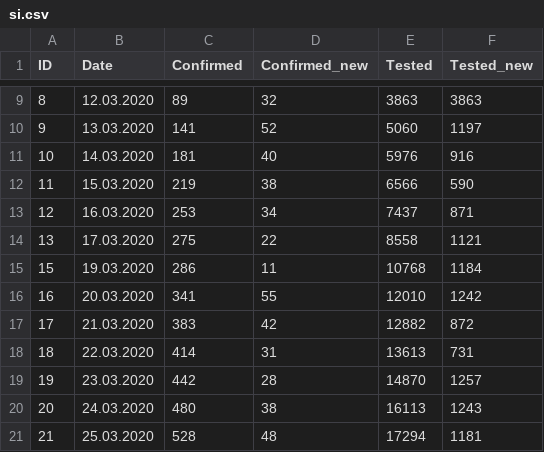
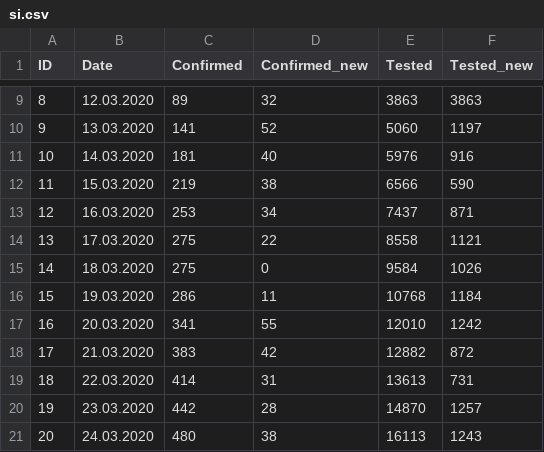
Before and after one commit to tzerak/testing_repo, a CSV file: si.csv, drawn as a sheet; only a part is shown, gaps mark what is left out; the shorter side is filled out with more unchanged rows; the diff names each change by its address in the sheet, - before the commit and + after, or states it on an @@ line.

Commit message:
#4

```diff
--- a/si.csv
+++ b/si.csv
+row 15: 14 | 18.03.2020 | 275 | 0 | 9584 | 1026
```
